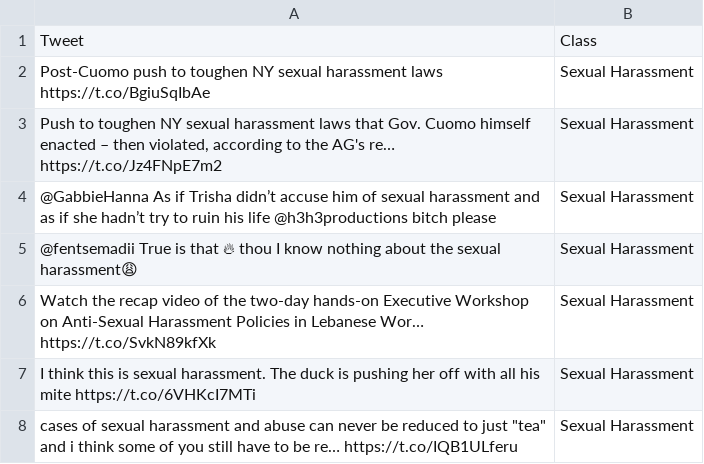
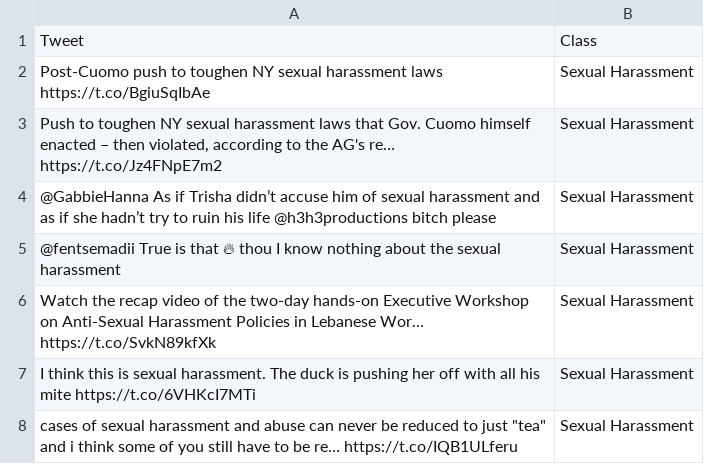
Before and after one commit to kanishkumar-k/multi-modal-cyberbullying-detection-and-prevention, a CSV file: Dataset/CyberBullyingTypesDataset.csv, drawn as a sheet; only a part is shown.

Commit message:
Update CyberBullyingTypesDataset.csv

```diff
--- a/Dataset/CyberBullyingTypesDataset.csv
+++ b/Dataset/CyberBullyingTypesDataset.csv
@@ -4,3 +4,3 @@ Post-Cuomo push to toughen NY sexual harassment laws https://t.co/BgiuSqIbAe,Se
 @GabbieHanna As if Trisha didn’t accuse him of sexual harassment and as if she hadn’t try to ruin his life @h3h3productions  bitch please,Sexual Harassment
-@fentsemadii True is that 🔥 thou I know nothing about the sexual harassment😩,Sexual Harassment
+@fentsemadii True is that 🔥 thou I know nothing about the sexual harassment,Sexual Harassment
 Watch the recap video of the two-day hands-on Executive Workshop on Anti-Sexual Harassment Policies in Lebanese Wor… https://t.co/SvkN89kfXk,Sexual Harassment
```
